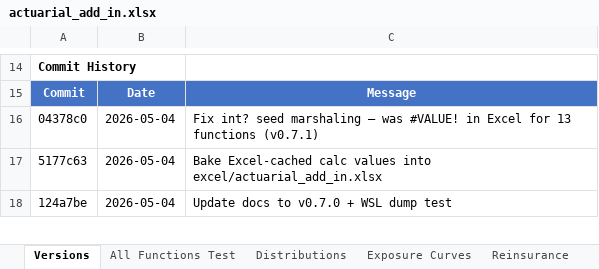
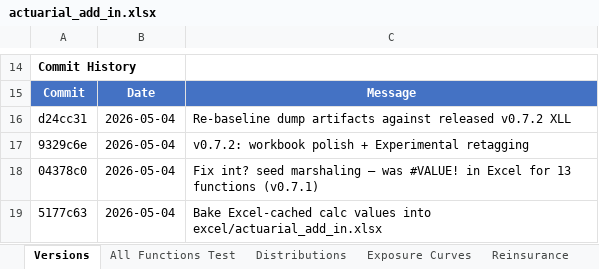
Before and after one commit to mdevans21/actuarial_add_in, an Excel workbook: excel/actuarial_add_in.xlsx, sheet Versions, drawn as a sheet; only a part is shown, gaps mark what is left out; the shorter side is filled out with more unchanged rows; values as stored, in another font and other column widths than the file's, no borders; the diff names each change by its address in the sheet, - before the commit and + after, or states it on an @@ line.

Commit message:
Refresh Versions sheet commit history through HEAD

```diff
--- a/excel/actuarial_add_in.xlsx (sheet Versions)
+++ b/excel/actuarial_add_in.xlsx (sheet Versions)
+row 16: d24cc31 | 2026-05-04 | Re-baseline dump artifacts against released v0.7.2 XLL
+row 17: 9329c6e | 2026-05-04 | v0.7.2: workbook polish + Experimental retagging
```
Also changed, not shown: charts or pictures, 2 other files.
